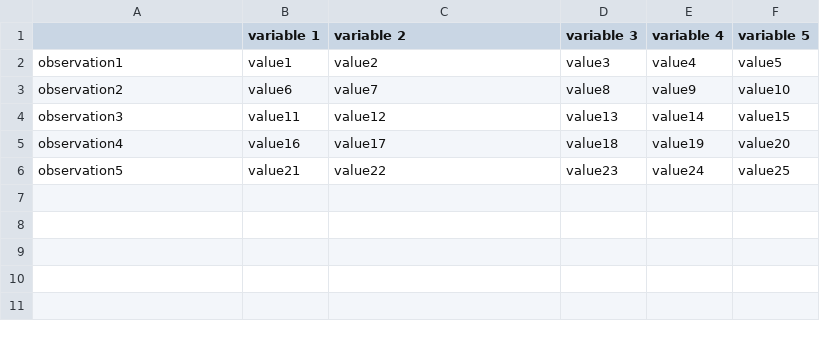
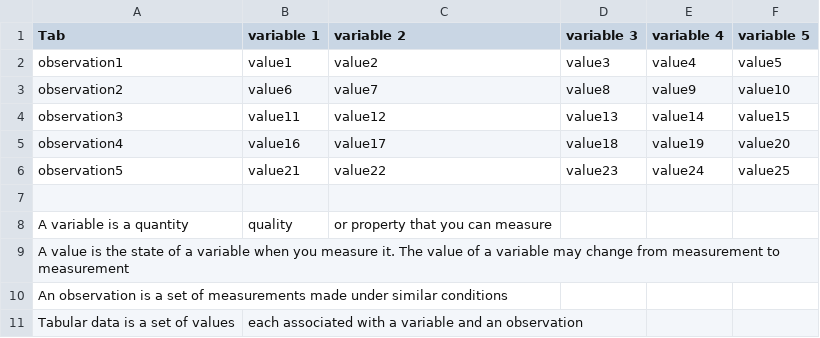
Before and after one commit to kaungMyat-Khant/myROnlineCourse, a CSV file: codes/var_value_observ.csv, drawn as a sheet.

Commit message:
Update var_value_observ.csv with definitions
Added definitions for variable, value, observation, and tabular data.

```diff
--- a/codes/var_value_observ.csv
+++ b/codes/var_value_observ.csv
@@ -1,2 +1,2 @@
-,variable 1,variable 2,variable 3,variable 4,variable 5
+Tab,variable 1,variable 2,variable 3,variable 4,variable 5
 observation1,value1,value2,value3,value4,value5
@@ -6 +6,6 @@ observation4,value16,value17,value18,value19,value20
 observation5,value21,value22,value23,value24,value25
+
+A variable is a quantity, quality, or property that you can measure
+A value is the state of a variable when you measure it. The value of a variable may change from measurement to measurement
+An observation is a set of measurements made under similar conditions
+Tabular data is a set of values, each associated with a variable and an observation
```
